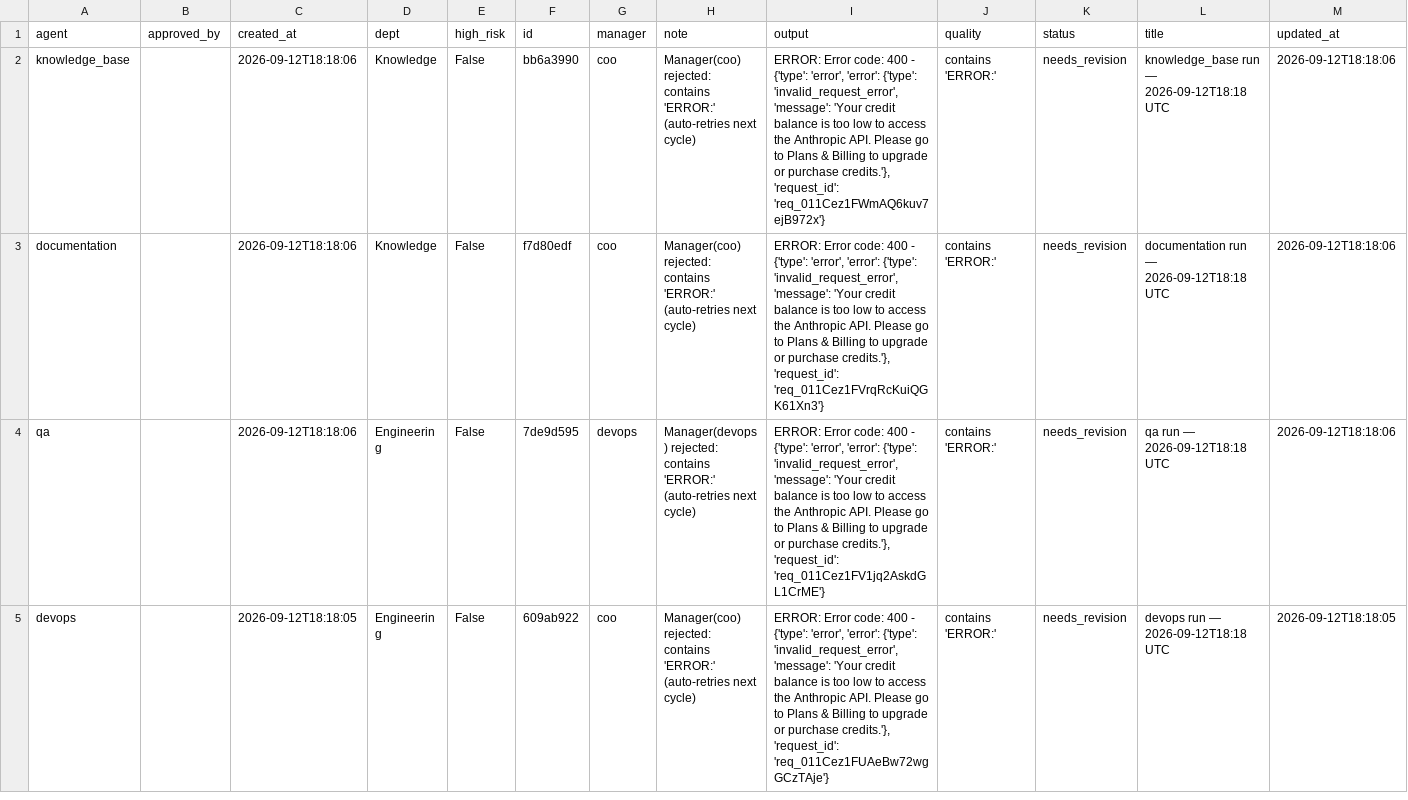
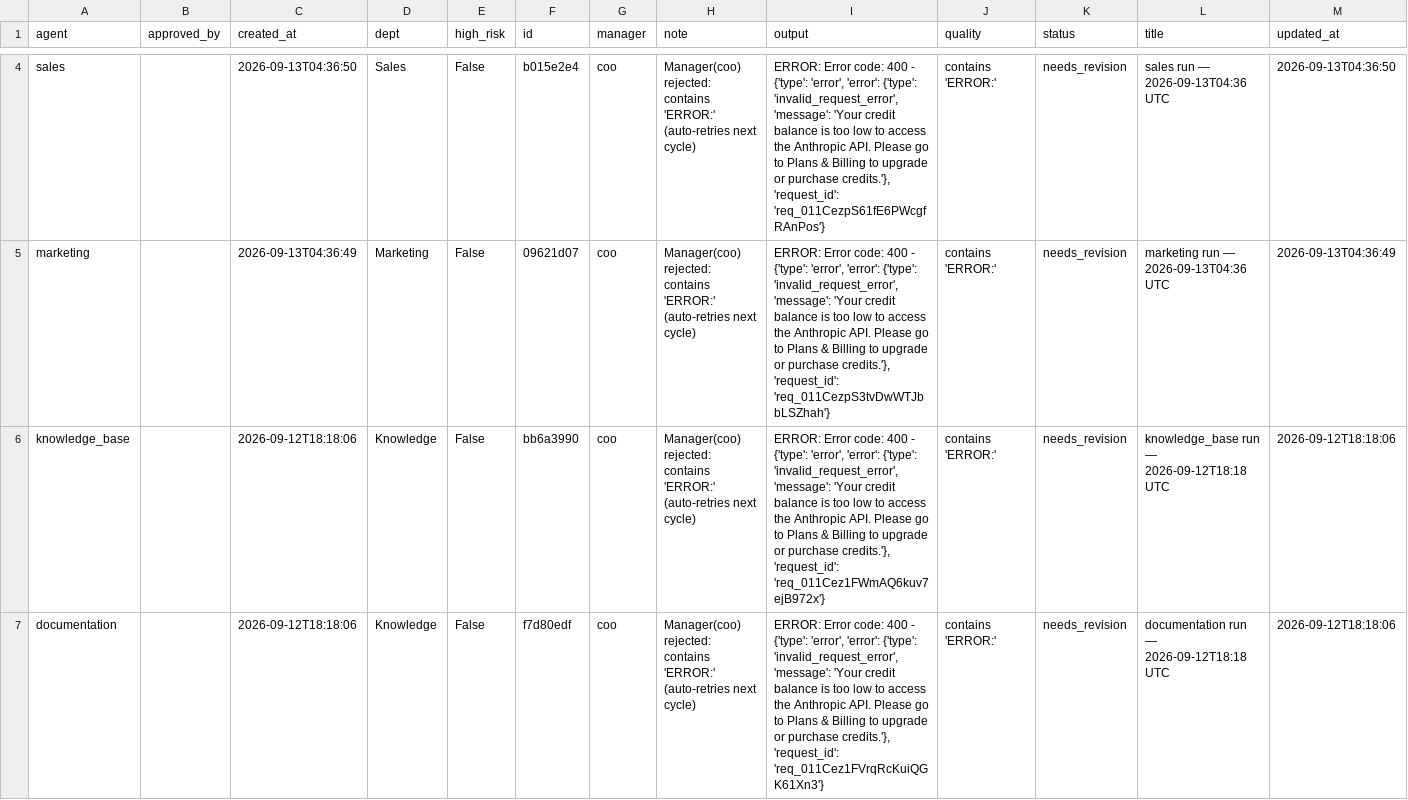
Before and after one commit to jaspalsingh321jsrr-ops/opsrunner-agents, a CSV file: data/exports/tasks.csv, drawn as a sheet; only a part is shown, gaps mark what is left out; the shorter side is filled out with more unchanged rows; the diff covers the shown part only.

```diff
--- a/data/exports/tasks.csv
+++ b/data/exports/tasks.csv
@@ -2 +4,3 @@ agent,approved_by,created_at,dept,high_risk,id,manager,note,output,quality,statu
+sales,,2026-09-13T04:36:50,Sales,False,b015e2e4,coo,Manager(coo) rejected: contains 'ERROR:' (auto-retries next cycle),"ERROR: Error code: 400 - {'type': 'error', 'error': {'type': 'invalid_request_error', 'message': 'Your credit balance is too low to access the Anthropic API. Please go to Plans & Billing to upgrade or purchase credits.'}, 'request_id': 'req_011CezpS61fE6PWcgfRAnPos'}",contains 'ERROR:',needs_revision,sales run — 2026-09-13T04:36 UTC,2026-09-13T04:36:50
+marketing,,2026-09-13T04:36:49,Marketing,False,09621d07,coo,Manager(coo) rejected: contains 'ERROR:' (auto-retries next cycle),"ERROR: Error code: 400 - {'type': 'error', 'error': {'type': 'invalid_request_error', 'message': 'Your credit balance is too low to access the Anthropic API. Please go to Plans & Billing to upgrade or purchase credits.'}, 'request_id': 'req_011CezpS3tvDwWTJbbLSZhah'}",contains 'ERROR:',needs_revision,marketing run — 2026-09-13T04:36 UTC,2026-09-13T04:36:49
 knowledge_base,,2026-09-12T18:18:06,Knowledge,False,bb6a3990,coo,Manager(coo) rejected: contains 'ERROR:' (auto-retries next cycle),"ERROR: Error code: 400 - {'type': 'error', 'error': {'type': 'invalid_request_error', 'message': 'Your credit balance is too low to access the Anthropic API. Please go to Plans & Billing to upgrade or purchase credits.'}, 'request_id': 'req_011Cez1FWmAQ6kuv7ejB972x'}",contains 'ERROR:',needs_revision,knowledge_base run — 2026-09-12T18:18 UTC,2026-09-12T18:18:06
```
Also changed, not shown: 2 added rows elsewhere in this file, data/exports/analytics_runs.csv, 5 other files.
